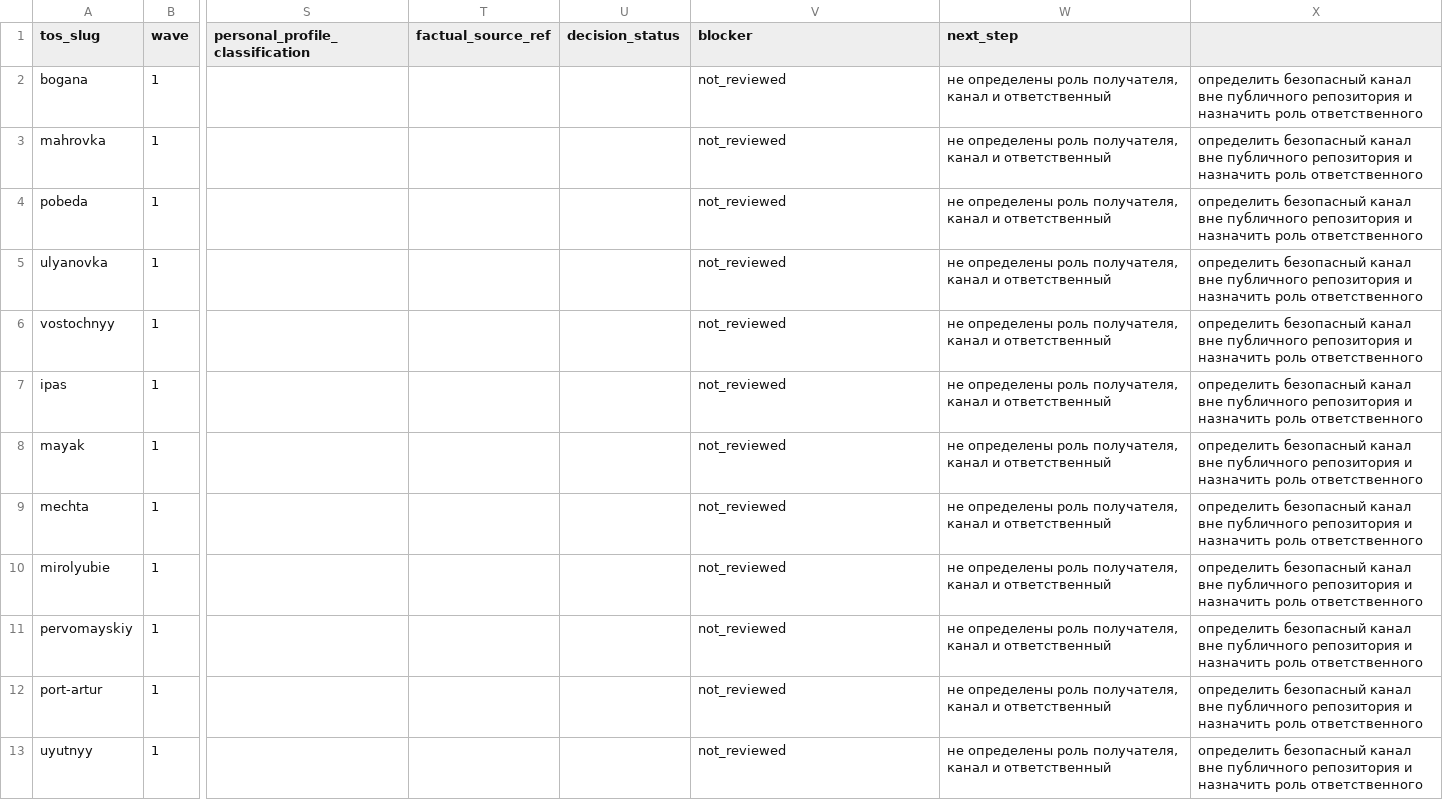
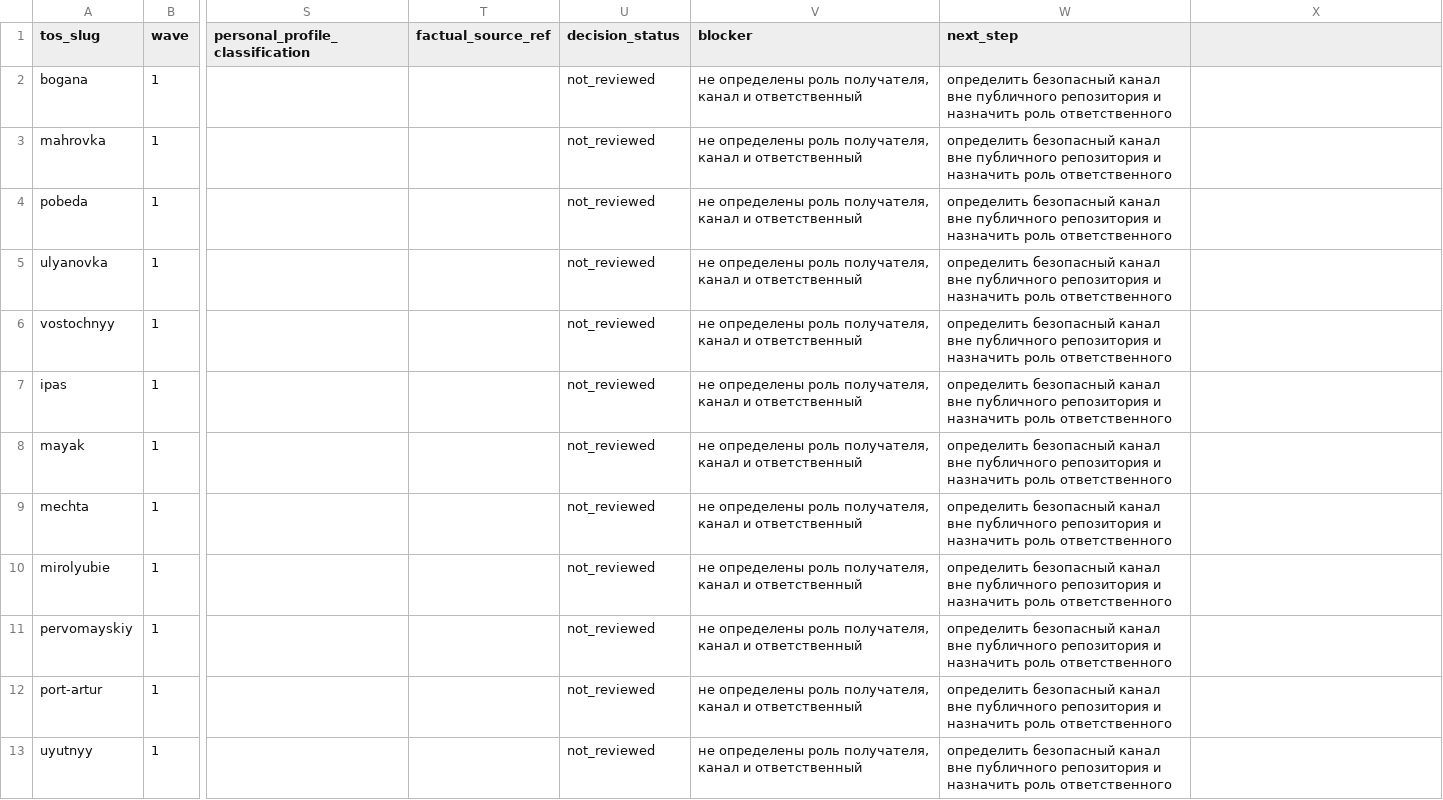
Before and after one commit to deputat36/tosborisoglebsk.github.io, a CSV file: data/publication_basis_confirmation_register.csv, drawn as a sheet; only a part is shown, gaps mark what is left out; the diff covers the shown part only; the diff names each change by its address in the sheet, - before the commit and + after, or states it on an @@ line.

Commit message:
Исправить выравнивание журнала подтверждений

```diff
--- a/data/publication_basis_confirmation_register.csv
+++ b/data/publication_basis_confirmation_register.csv
-U2:U13 (decision_status): (empty)
+U2:U13 (decision_status): not_reviewed
-V2:V13 (blocker): not_reviewed
+V2:V13 (blocker): не определены роль получателя, канал и ответственный
-W2:W13 (next_step): не определены роль получателя, канал и ответственный
+W2:W13 (next_step): определить безопасный канал вне публичного репозитория и назначить роль ответственного
-X2:X13: определить безопасный канал вне публичного репозитория и назначить роль ответственного
+X2:X13: (empty)
```
Also changed, not shown: 48 edited cells elsewhere in this file.
